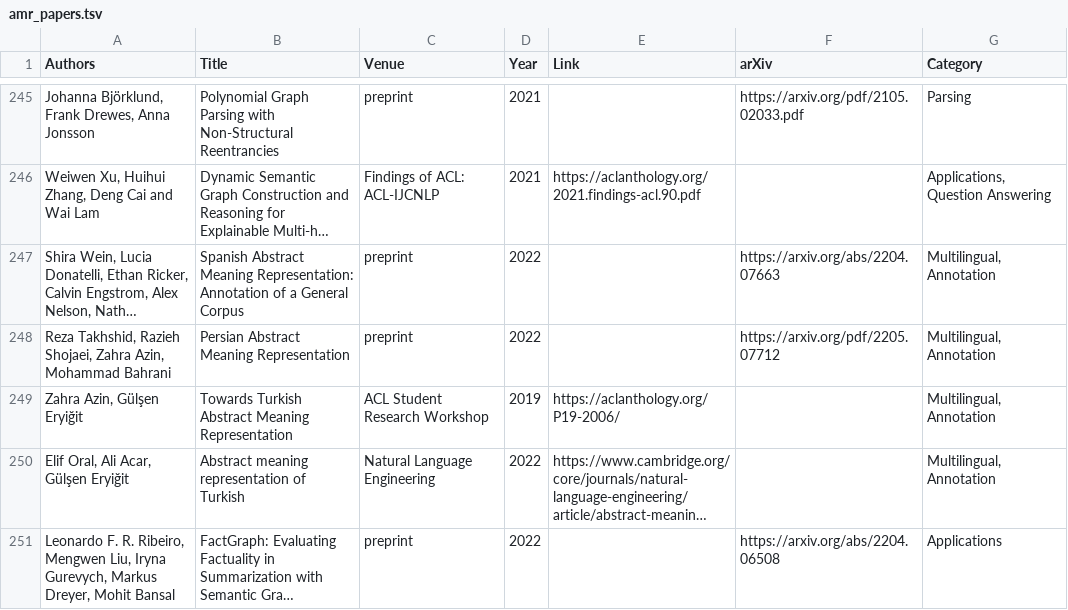
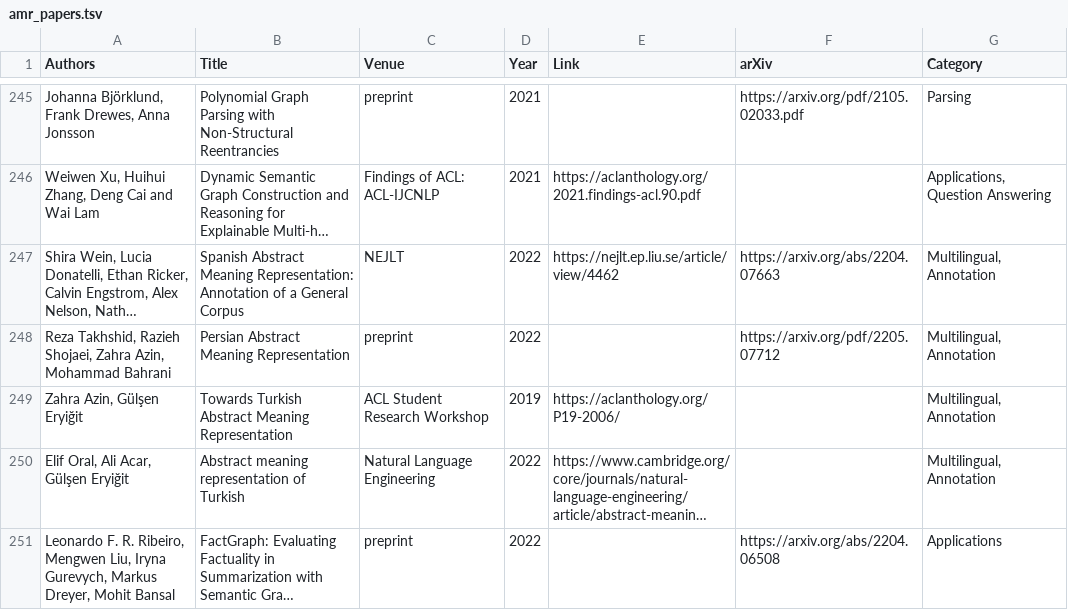
Before and after one commit to nert-nlp/AMR-Bibliography, a TSV file: data/amr_papers.tsv, drawn as a sheet; only a part is shown, gaps mark what is left out; long unchanged cells end in …; the diff names each change by its address in the sheet, - before the commit and + after, or states it on an @@ line.

Commit message:
Update amr_papers.tsv (#195)

```diff
--- a/data/amr_papers.tsv
+++ b/data/amr_papers.tsv
-C247 (Venue): preprint
+C247 (Venue): NEJLT
-E247 (Link): (empty)
+E247 (Link): https://nejlt.ep.liu.se/article/view/4462
```
